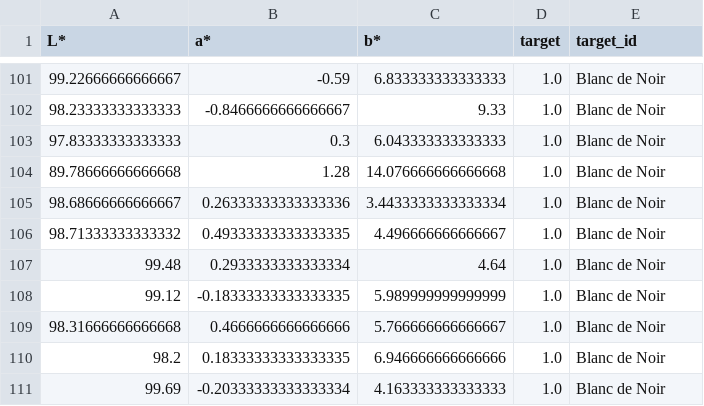
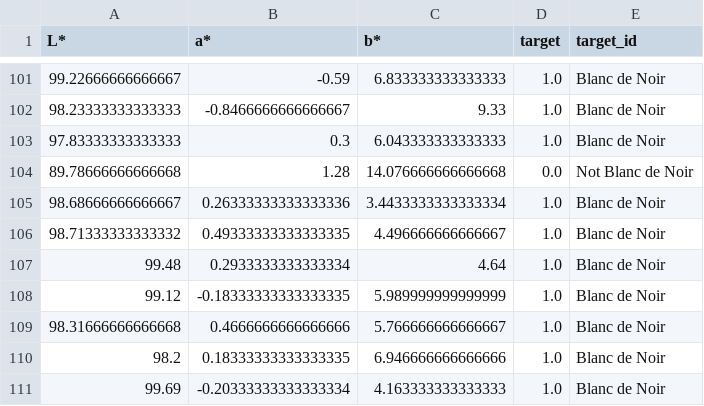
Before and after one commit to Der-Hensel/Blanc_de_Noir_check, a CSV file: Blanc_de_Noir_check_training_data.csv, drawn as a sheet; only a part is shown, gaps mark what is left out.

```diff
--- a/Blanc_de_Noir_check_training_data.csv
+++ b/Blanc_de_Noir_check_training_data.csv
@@ -103,3 +103,3 @@ L*,a*,b*,target,target_id
 97.83333333333333,0.3,6.043333333333333,1.0,Blanc de Noir
-89.78666666666668,1.28,14.076666666666668,1.0,Blanc de Noir
+89.78666666666668,1.28,14.076666666666668,0.0,Not Blanc de Noir
 98.68666666666667,0.26333333333333336,3.4433333333333334,1.0,Blanc de Noir
```
Also changed, not shown: plotting_reference.csv.
